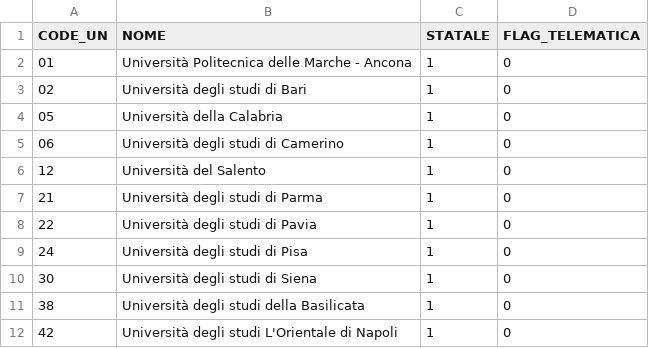
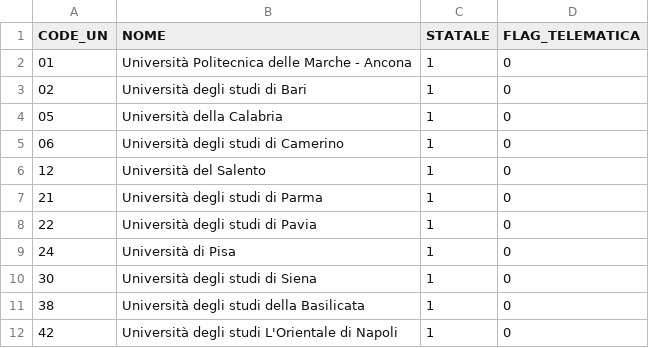
Before and after one commit to MIPA-CINECA/codifiche-mur, a CSV file: Universita/csv/atenei.csv, drawn as a sheet; only a part is shown; the diff names each change by its address in the sheet, - before the commit and + after, or states it on an @@ line.

Commit message:
Update atenei.csv - Università di Pisa
modificato nome Ateneo "università di Pisa"

```diff
--- a/Universita/csv/atenei.csv
+++ b/Universita/csv/atenei.csv
-B9 (NOME): Università degli studi di Pisa
+B9 (NOME): Università di Pisa
```
